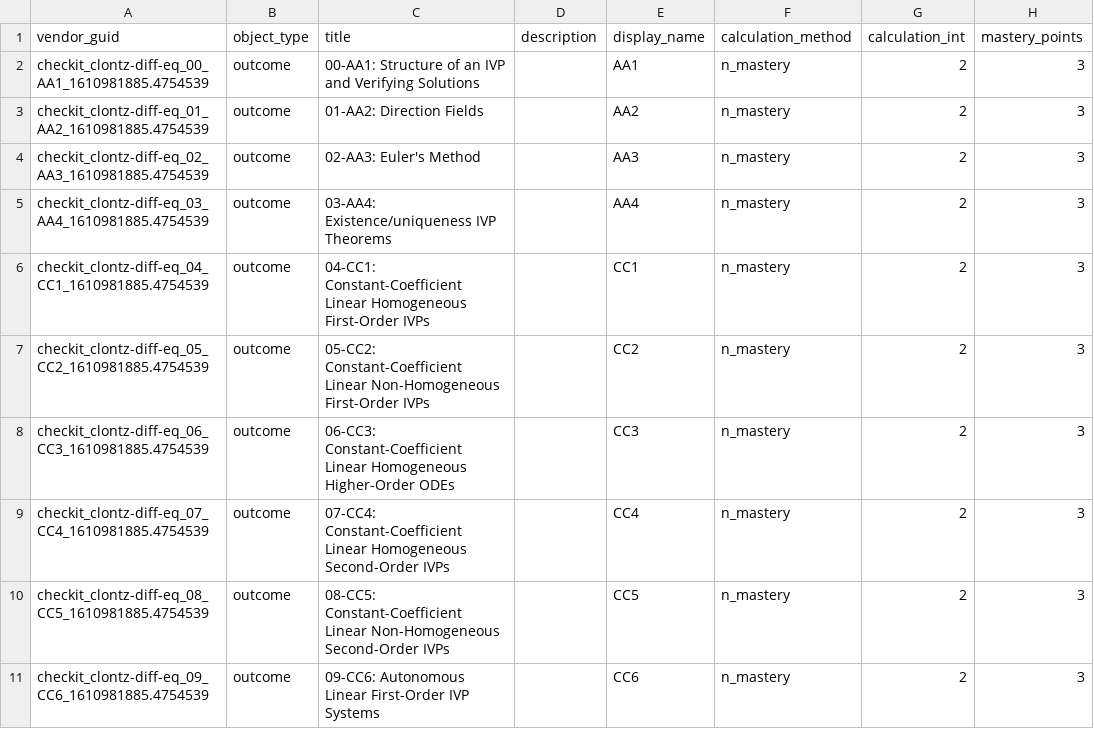
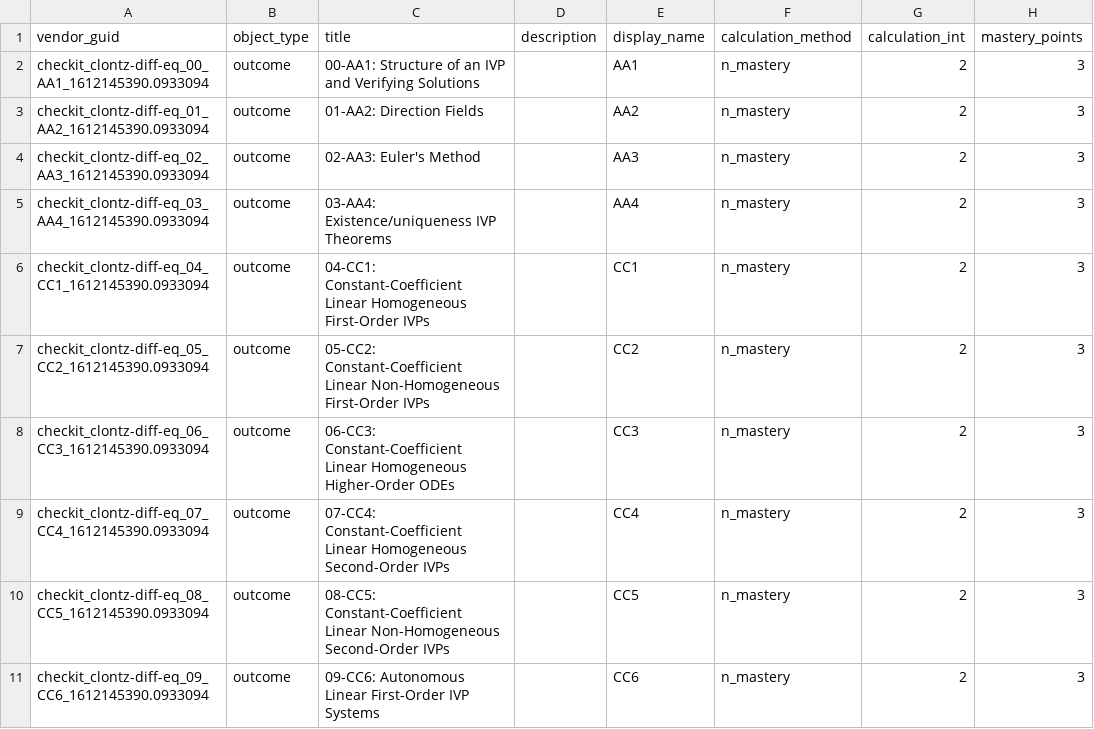
Before and after one commit to StevenClontz/checkit-clontz-diff-eq, a CSV file: builds/public/clontz-diff-eq-canvas-outcomes.csv, drawn as a sheet; only a part is shown; the diff covers the shown part only; the diff names each change by its address in the sheet, - before the commit and + after, or states it on an @@ line.

```diff
--- a/builds/public/clontz-diff-eq-canvas-outcomes.csv
+++ b/builds/public/clontz-diff-eq-canvas-outcomes.csv
-A2: checkit_clontz-diff-eq_00_AA1_1610981885.4754539
+A2: checkit_clontz-diff-eq_00_AA1_1612145390.0933094
-A3: checkit_clontz-diff-eq_01_AA2_1610981885.4754539
+A3: checkit_clontz-diff-eq_01_AA2_1612145390.0933094
-A4: checkit_clontz-diff-eq_02_AA3_1610981885.4754539
+A4: checkit_clontz-diff-eq_02_AA3_1612145390.0933094
-A5: checkit_clontz-diff-eq_03_AA4_1610981885.4754539
+A5: checkit_clontz-diff-eq_03_AA4_1612145390.0933094
-A6: checkit_clontz-diff-eq_04_CC1_1610981885.4754539
+A6: checkit_clontz-diff-eq_04_CC1_1612145390.0933094
-A7: checkit_clontz-diff-eq_05_CC2_1610981885.4754539
+A7: checkit_clontz-diff-eq_05_CC2_1612145390.0933094
-A8: checkit_clontz-diff-eq_06_CC3_1610981885.4754539
+A8: checkit_clontz-diff-eq_06_CC3_1612145390.0933094
-A9: checkit_clontz-diff-eq_07_CC4_1610981885.4754539
+A9: checkit_clontz-diff-eq_07_CC4_1612145390.0933094
-A10: checkit_clontz-diff-eq_08_CC5_1610981885.4754539
+A10: checkit_clontz-diff-eq_08_CC5_1612145390.0933094
-A11: checkit_clontz-diff-eq_09_CC6_1610981885.4754539
+A11: checkit_clontz-diff-eq_09_CC6_1612145390.0933094
```
Also changed, not shown: 1 added row and 9 edited cells elsewhere in this file, 5 other files.
